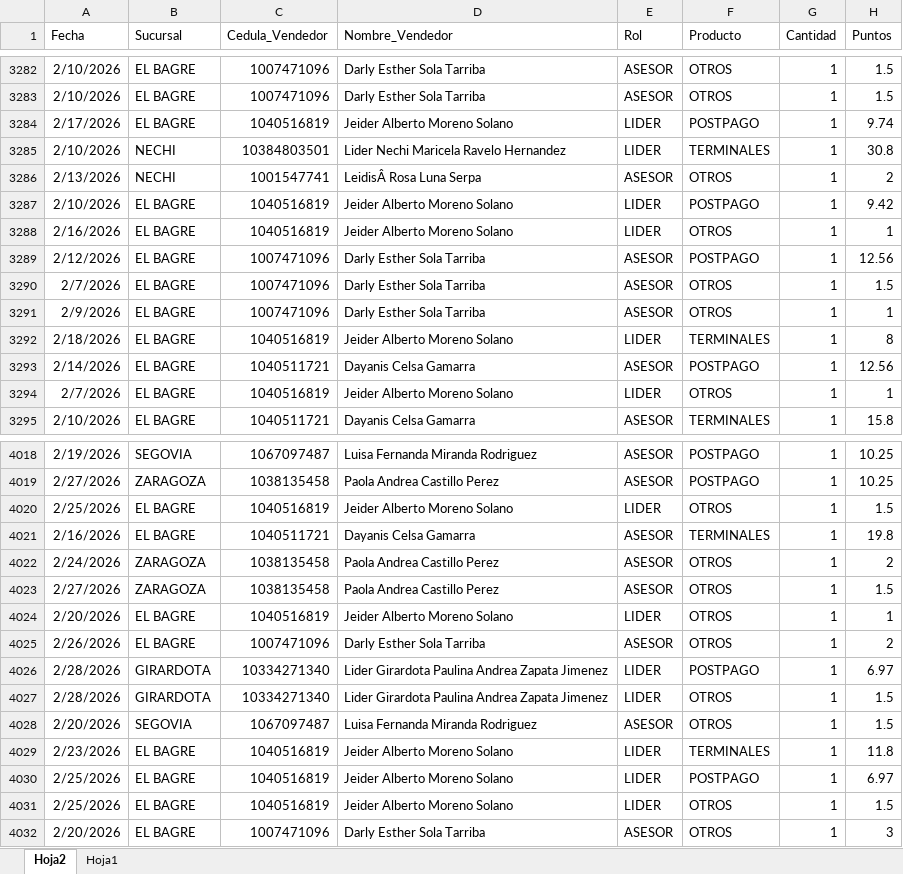
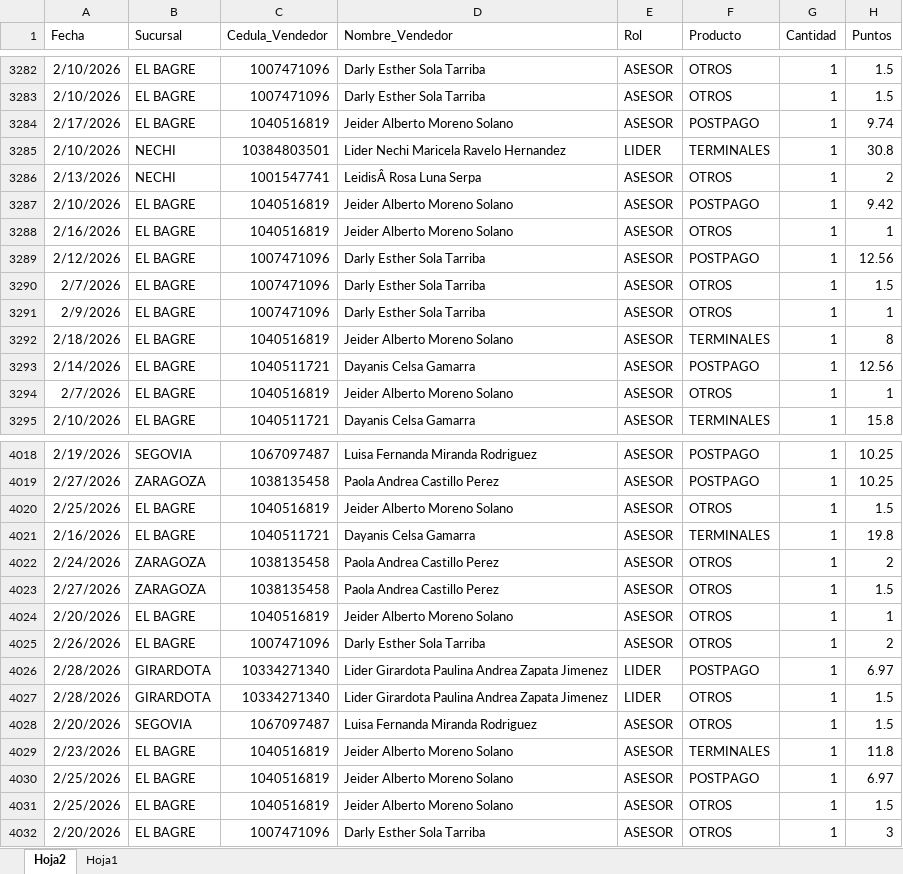
Before and after one commit to Paolam1903/CierreCVS2026, an Excel workbook: data/liquidacion_final.xlsx, sheet Hoja2, drawn as a sheet; only a part is shown, gaps mark what is left out; values as stored, in another font and other column widths than the file's, no borders; the diff covers the shown part only; the diff names each change by its address in the sheet, - before the commit and + after, or states it on an @@ line.

```diff
--- a/data/liquidacion_final.xlsx (sheet Hoja2)
+++ b/data/liquidacion_final.xlsx (sheet Hoja2)
-E3284 (Rol): LIDER
+E3284 (Rol): ASESOR
-E3287:E3288 (Rol): LIDER
+E3287:E3288 (Rol): ASESOR
-E3292 (Rol): LIDER
+E3292 (Rol): ASESOR
-E3294 (Rol): LIDER
+E3294 (Rol): ASESOR
-E4020 (Rol): LIDER
+E4020 (Rol): ASESOR
-E4024 (Rol): LIDER
+E4024 (Rol): ASESOR
-E4029:E4031 (Rol): LIDER
+E4029:E4031 (Rol): ASESOR
```
Also changed, not shown: 128 edited cells elsewhere in this sheet.
